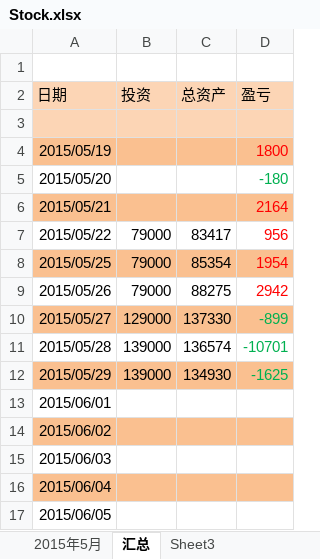
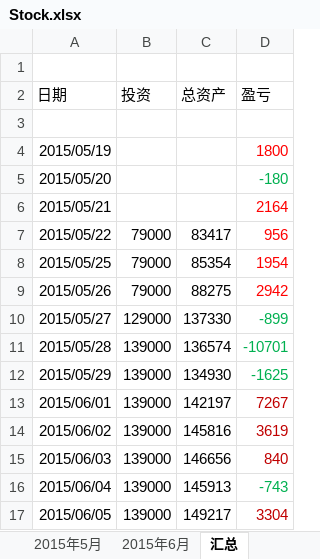
Before and after one commit to snower0428/Stock, an Excel workbook: Stock.xlsx, sheet 汇总, drawn as a sheet; values as stored, in another font and other column widths than the file's, no borders; the diff names each change by its address in the sheet, - before the commit and + after, or states it on an @@ line.

```diff
--- a/Stock.xlsx (sheet 汇总)
+++ b/Stock.xlsx (sheet 汇总)
-sheet tab: Sheet3
+sheet tab: 2015年6月
@@ sheet tab order changed: 2015年5月 | 2015年6月 | 汇总 @@
-A2:D3 fill: #FCD5B5
+A2:D3 fill: none
-A4:D4 fill: #FAC090
+A4:D4 fill: none
-A6:D6 fill: #FAC090
+A6:D6 fill: none
-A8:D8 fill: #FAC090
+A8:D8 fill: none
-A10:D10 fill: #FAC090
+A10:D10 fill: none
-A12:D12 fill: #FAC090
+A12:D12 fill: none
-B13:B17 (投资): (empty)
+B13:B17 (投资): 139000
-C13 (总资产): (empty)
+C13 (总资产): 142197
-D13 (盈亏): (empty)
+D13 (盈亏): 7267
-A14:D14 fill: #FAC090
+A14:D14 fill: none
-C14 (总资产): (empty)
+C14 (总资产): 145816
-D14 (盈亏): (empty)
+D14 (盈亏): 3619
-C15 (总资产): (empty)
+C15 (总资产): 146656
-D15 (盈亏): (empty)
+D15 (盈亏): 840
-A16:D16 fill: #FAC090
+A16:D16 fill: none
-C16 (总资产): (empty)
+C16 (总资产): 145913
-D16 (盈亏): (empty)
+D16 (盈亏): -743
-C17 (总资产): (empty)
+C17 (总资产): 149217
-D17 (盈亏): (empty)
+D17 (盈亏): 3304
```
Also changed, not shown: sheet 2015年6月, sheet 2015年5月.
